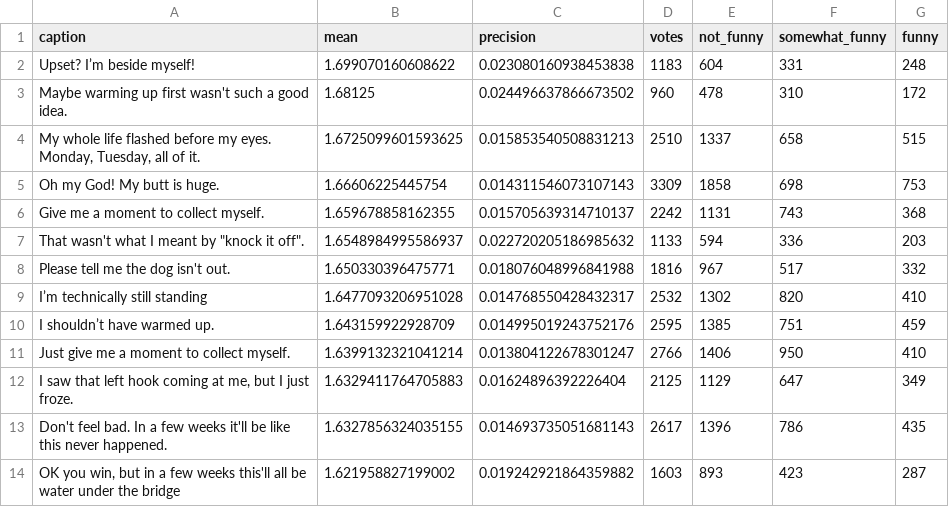
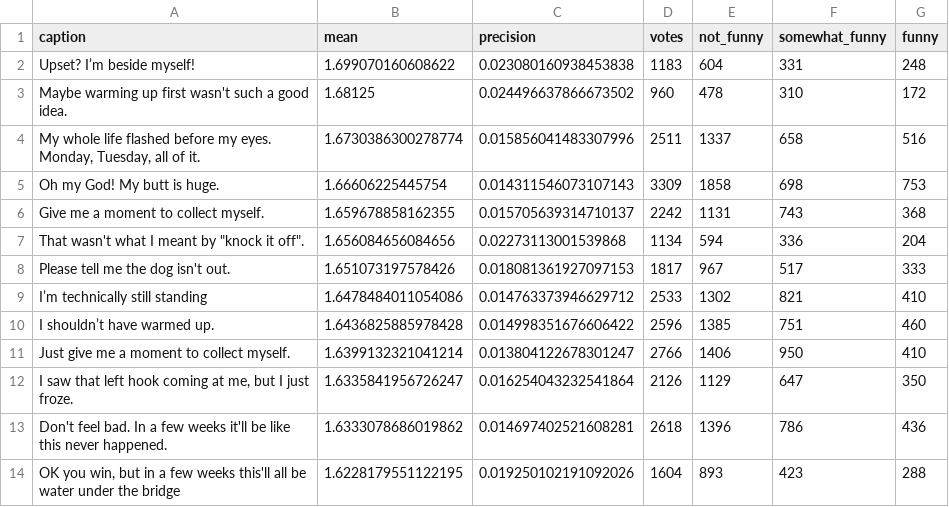
Before and after one commit to nextml/caption-contest-data, a CSV file: summaries/885.csv, drawn as a sheet; only a part is shown; the diff covers the shown part only.

```diff
--- a/summaries/885.csv
+++ b/summaries/885.csv
@@ -3,12 +3,12 @@ Upset? I’m beside myself!,1.699070160608622,0.023080160938453838,1183,604,331,
 Maybe warming up first wasn't such a good idea.,1.68125,0.024496637866673502,960,478,310,172
-"My whole life flashed before my eyes. Monday, Tuesday, all of it.",1.6725099601593625,0.015853540508831213,2510,1337,658,515
+"My whole life flashed before my eyes. Monday, Tuesday, all of it.",1.6730386300278774,0.015856041483307996,2511,1337,658,516
 Oh my God! My butt is huge.,1.66606225445754,0.014311546073107143,3309,1858,698,753
 Give me a moment to collect myself.,1.659678858162355,0.015705639314710137,2242,1131,743,368
-"That wasn't what I meant by ""knock it off"".",1.6548984995586937,0.022720205186985632,1133,594,336,203
-Please tell me the dog isn't out.,1.650330396475771,0.018076048996841988,1816,967,517,332
-I’m technically still standing,1.6477093206951028,0.014768550428432317,2532,1302,820,410
-I shouldn’t have warmed up.,1.643159922928709,0.014995019243752176,2595,1385,751,459
+"That wasn't what I meant by ""knock it off"".",1.656084656084656,0.02273113001539868,1134,594,336,204
+Please tell me the dog isn't out.,1.651073197578426,0.018081361927097153,1817,967,517,333
+I’m technically still standing,1.6478484011054086,0.014763373946629712,2533,1302,821,410
+I shouldn’t have warmed up.,1.6436825885978428,0.014998351676606422,2596,1385,751,460
 Just give me a moment to collect myself.,1.6399132321041214,0.013804122678301247,2766,1406,950,410
-"I saw that left hook coming at me, but I just froze.",1.6329411764705883,0.01624896392226404,2125,1129,647,349
-Don't feel bad. In a few weeks it'll be like this never happened.,1.6327856324035155,0.014693735051681143,2617,1396,786,435
-"OK you win, but in a few weeks this'll all be water under the bridge",1.621958827199002,0.019242921864359882,1603,893,423,287
+"I saw that left hook coming at me, but I just froze.",1.6335841956726247,0.016254043232541864,2126,1129,647,350
+Don't feel bad. In a few weeks it'll be like this never happened.,1.6333078686019862,0.014697402521608281,2618,1396,786,436
+"OK you win, but in a few weeks this'll all be water under the bridge",1.6228179551122195,0.019250102191092026,1604,893,423,288
```
Also changed, not shown: 7 added rows, 7 removed rows and 64 edited cells elsewhere in this file, 5 other files.
